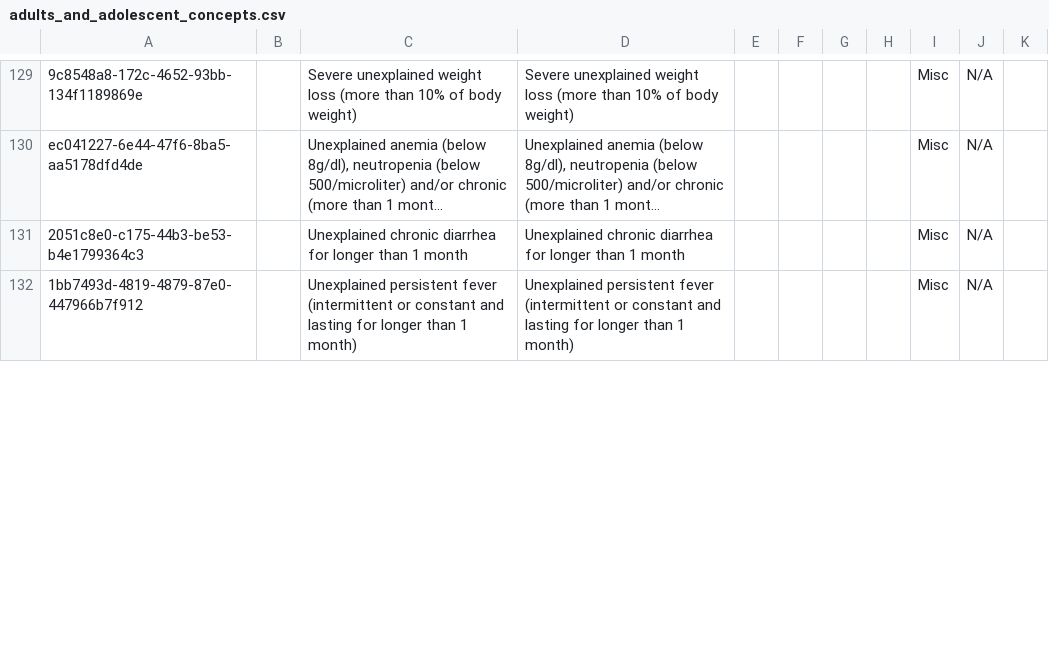
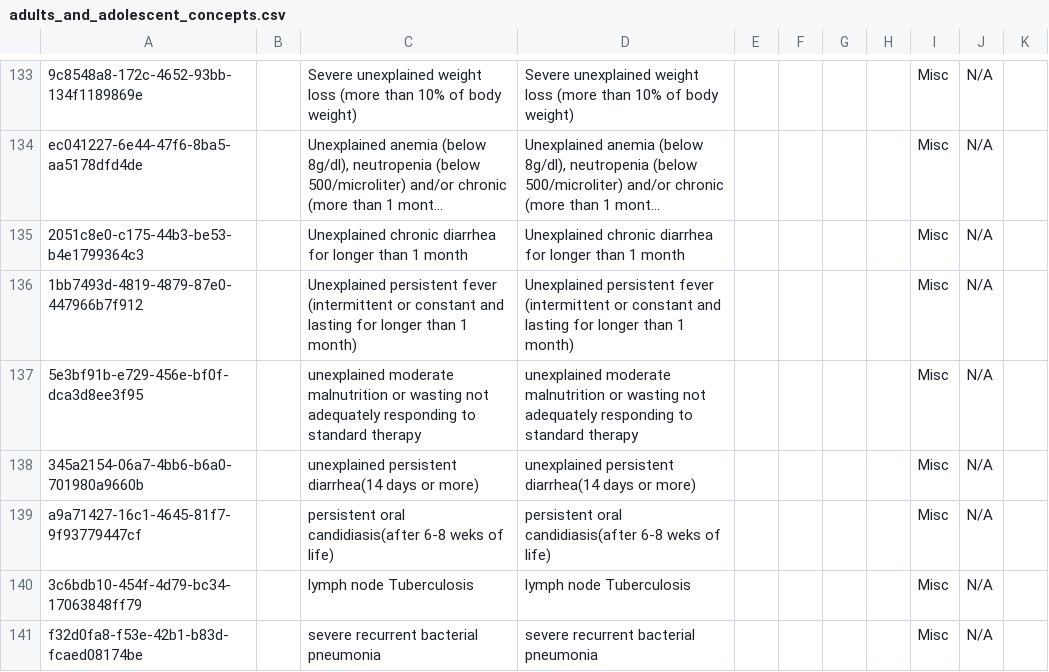
Before and after one commit to njm2176/ssemr, a CSV file: distro/configuration/concepts/adults_and_adolescent_concepts.csv, drawn as a sheet; only a part is shown, gaps mark what is left out; long unchanged cells end in …; the diff covers the shown part only; the diff names each change by its address in the sheet, - before the commit and + after, or states it on an @@ line.

Commit message:
Automate form publishing process, adding missing concepts and fileds in the form (#78)
* (form) Migrating lost to follow up question from the Follow up outcome form to the ART Interruption form

* update

* Adding regex expression to validate phone numbers

* adding regex expression to validate phone numbers

* Validate primary phone number

* (backend) Bump queues module version to the latest snapshot

* Bump queue version to the latest snapshot

* (forms and concepts) Automate publishing forms, adding missing concepts and fields

* redo docker-compose file

* Automate form publishing process

* adding community linkage

* adding Baseline Lab findings Nervous system

```diff
--- a/distro/configuration/concepts/adults_and_adolescent_concepts.csv
+++ b/distro/configuration/concepts/adults_and_adolescent_concepts.csv
+row 137: 5e3bf91b-e729-456e-bf0f-dca3d8ee3f95 |  | unexplained moderate malnutrition or wasting not adequately responding to standard therapy | unexplained moderate malnutrition or wasting not adequately responding to standard therapy |  |  |  |  | Misc | N/A
+row 138: 345a2154-06a7-4bb6-b6a0-701980a9660b |  | unexplained persistent diarrhea(14 days or more) | unexplained persistent diarrhea(14 days or more) |  |  |  |  | Misc | N/A
+row 139: a9a71427-16c1-4645-81f7-9f93779447cf |  | persistent oral candidiasis(after 6-8 weks of life) | persistent oral candidiasis(after 6-8 weks of life) |  |  |  |  | Misc | N/A
+row 140: 3c6bdb10-454f-4d79-bc34-17063848ff79 |  | lymph node Tuberculosis | lymph node Tuberculosis |  |  |  |  | Misc | N/A
+row 141: f32d0fa8-f53e-42b1-b83d-fcaed08174be |  | severe recurrent bacterial pneumonia | severe recurrent bacterial pneumonia |  |  |  |  | Misc | N/A
```
Also changed, not shown: 15 added rows and 7 edited cells elsewhere in this file, distro/configuration/concepts/community_linkage.csv, distro/configuration/concepts/end_of_follow_up_concepts.csv, 13 other files.
